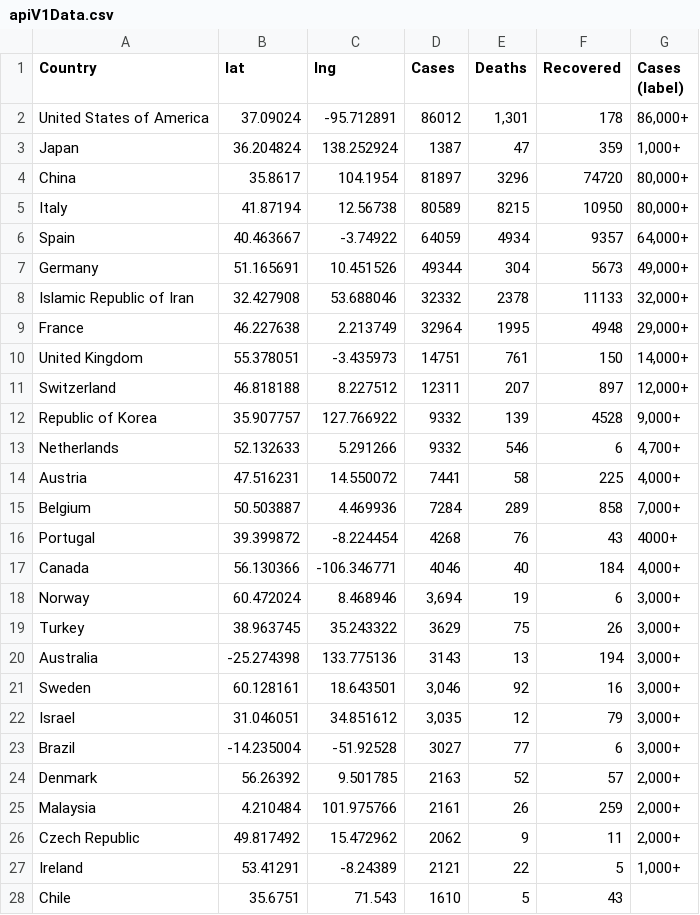
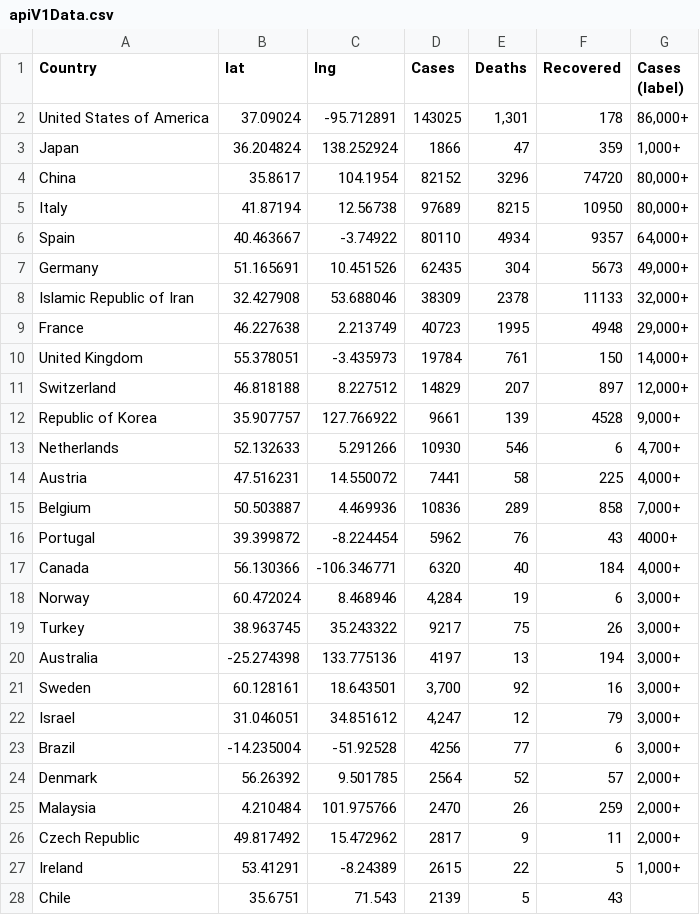
Before and after one commit to gdg4dev/coronatracker24x7, a CSV file: latestCoronaData/apiV1Data.csv, drawn as a sheet; only a part is shown; the diff covers the shown part only.

```diff
--- a/latestCoronaData/apiV1Data.csv
+++ b/latestCoronaData/apiV1Data.csv
@@ -1,28 +1,28 @@
 Country,lat,lng,Cases,Deaths,Recovered,Cases (label)
-United States of America,37.09024,-95.712891,86012,"1,301",178,"86,000+"
-Japan,36.204824,138.252924,1387,47,359,"1,000+"
-China,35.8617,104.1954,81897,3296,74720,"80,000+"
-Italy,41.87194,12.56738,80589,8215,10950,"80,000+"
-Spain,40.463667,-3.74922,64059,4934,9357,"64,000+"
-Germany,51.165691,10.451526,49344,304,5673,"49,000+"
-Islamic Republic of Iran,32.427908,53.688046,32332,2378,11133,"32,000+"
-France,46.227638,2.213749,32964,1995,4948,"29,000+"
-United Kingdom,55.378051,-3.435973,14751,761,150,"14,000+"
-Switzerland,46.818188,8.227512,12311,207,897,"12,000+"
-Republic of Korea,35.907757,127.766922,9332,139,4528,"9,000+"
-Netherlands,52.132633,5.291266,9332,546,6,"4,700+"
+United States of America,37.09024,-95.712891,143025,"1,301",178,"86,000+"
+Japan,36.204824,138.252924,1866,47,359,"1,000+"
+China,35.8617,104.1954,82152,3296,74720,"80,000+"
+Italy,41.87194,12.56738,97689,8215,10950,"80,000+"
+Spain,40.463667,-3.74922,80110,4934,9357,"64,000+"
+Germany,51.165691,10.451526,62435,304,5673,"49,000+"
+Islamic Republic of Iran,32.427908,53.688046,38309,2378,11133,"32,000+"
+France,46.227638,2.213749,40723,1995,4948,"29,000+"
+United Kingdom,55.378051,-3.435973,19784,761,150,"14,000+"
+Switzerland,46.818188,8.227512,14829,207,897,"12,000+"
+Republic of Korea,35.907757,127.766922,9661,139,4528,"9,000+"
+Netherlands,52.132633,5.291266,10930,546,6,"4,700+"
 Austria,47.516231,14.550072,7441,58,225,"4,000+"
-Belgium,50.503887,4.469936,7284,289,858,"7,000+"
-Portugal,39.399872,-8.224454,4268,76,43,4000+
-Canada,56.130366,-106.346771,4046,40,184,"4,000+"
-Norway,60.472024,8.468946,"3,694",19,6,"3,000+"
-Turkey,38.963745,35.243322,3629,75,26,"3,000+"
-Australia,-25.274398,133.775136,3143,13,194,"3,000+"
-Sweden,60.128161,18.643501,"3,046",92,16,"3,000+"
-Israel,31.046051,34.851612,"3,035",12,79,"3,000+"
-Brazil,-14.235004,-51.92528,3027,77,6,"3,000+"
-Denmark,56.26392,9.501785,2163,52,57,"2,000+"
-Malaysia,4.210484,101.975766,2161,26,259,"2,000+"
-Czech Republic,49.817492,15.472962,2062,9,11,"2,000+"
-Ireland,53.41291,-8.24389,2121,22,5,"1,000+"
-Chile,35.6751,71.543,1610,5,43,
+Belgium,50.503887,4.469936,10836,289,858,"7,000+"
+Portugal,39.399872,-8.224454,5962,76,43,4000+
+Canada,56.130366,-106.346771,6320,40,184,"4,000+"
+Norway,60.472024,8.468946,"4,284",19,6,"3,000+"
+Turkey,38.963745,35.243322,9217,75,26,"3,000+"
+Australia,-25.274398,133.775136,4197,13,194,"3,000+"
+Sweden,60.128161,18.643501,"3,700",92,16,"3,000+"
+Israel,31.046051,34.851612,"4,247",12,79,"3,000+"
+Brazil,-14.235004,-51.92528,4256,77,6,"3,000+"
+Denmark,56.26392,9.501785,2564,52,57,"2,000+"
+Malaysia,4.210484,101.975766,2470,26,259,"2,000+"
+Czech Republic,49.817492,15.472962,2817,9,11,"2,000+"
+Ireland,53.41291,-8.24389,2615,22,5,"1,000+"
+Chile,35.6751,71.543,2139,5,43,
```
Also changed, not shown: 115 edited cells elsewhere in this file, latestCoronaData/apiV2data.csv, 22 other files.
